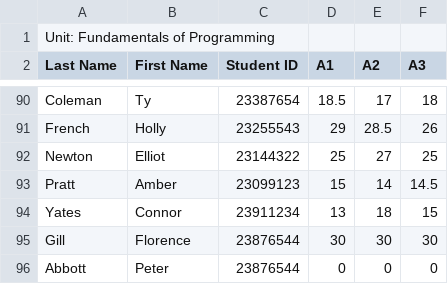
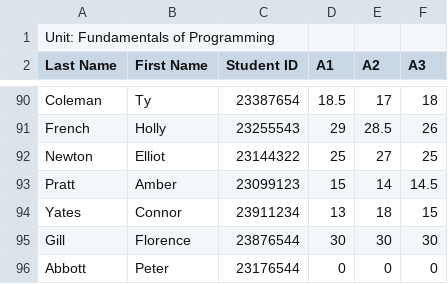
Before and after one commit to Praji69/PROG5001, a CSV file: students_marks_100.csv, drawn as a sheet; only a part is shown, gaps mark what is left out.

Commit message:
data of students 9

```diff
--- a/students_marks_100.csv
+++ b/students_marks_100.csv
@@ -95,2 +95,2 @@ Yates,Connor,23911234,13,18,15
 Gill,Florence,23876544,30,30,30
-Abbott,Peter,23876544,0,0,0
+Abbott,Peter,23176544,0,0,0
```
